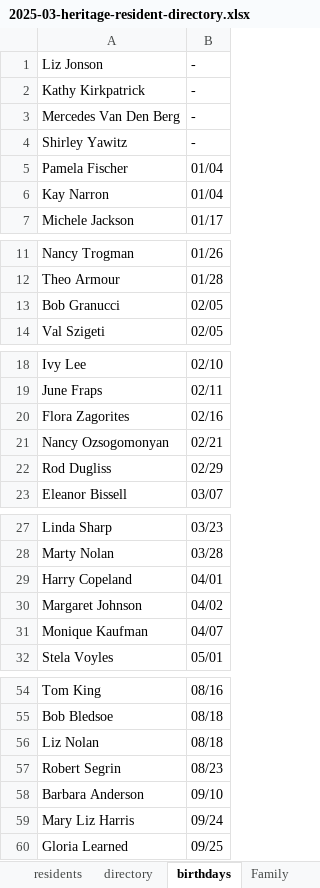
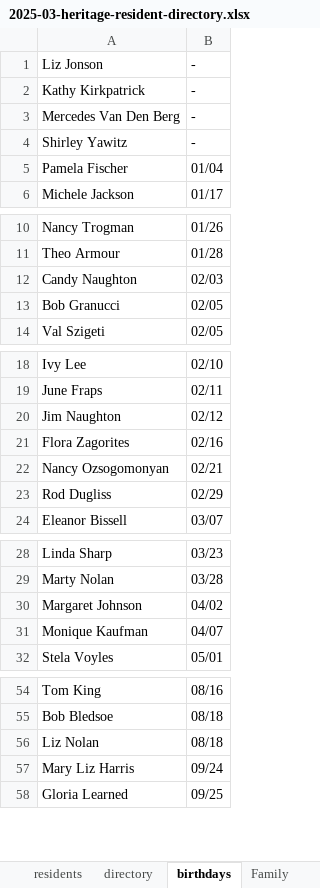
Before and after one commit to theo-armour/agenda, an Excel workbook: 3-1-heritage/0-heritage-happenings/2025/03-march-hh/resident-directory/2025-03-heritage-resident-directory.xlsx, sheet birthdays, drawn as a sheet; only a part is shown, gaps mark what is left out; values as stored, in another font and other column widths than the file's, no borders; removed rows and columns are numbered as before the commit, all else as after; the diff names each change by its address in the sheet, - before the commit and + after, or states it on an @@ line.

```diff
--- a/3-1-heritage/0-heritage-happenings/2025/03-march-hh/resident-directory/2025-03-heritage-resident-directory.xlsx (sheet birthdays)
+++ b/3-1-heritage/0-heritage-happenings/2025/03-march-hh/resident-directory/2025-03-heritage-resident-directory.xlsx (sheet birthdays)
-row 6: Kay Narron | 01/04
+row 12: Candy Naughton | 02/03
+row 20: Jim Naughton | 02/12
-row 29: Harry Copeland | 04/01
-row 57: Robert Segrin | 08/23
-row 58: Barbara Anderson | 09/10
```
Also changed, not shown: sheet residents, sheet directory, sheet Departures, 24 other files.
